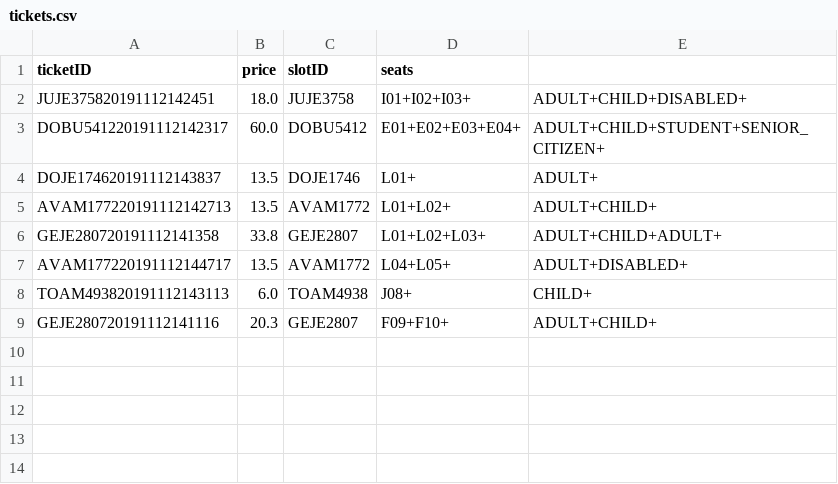
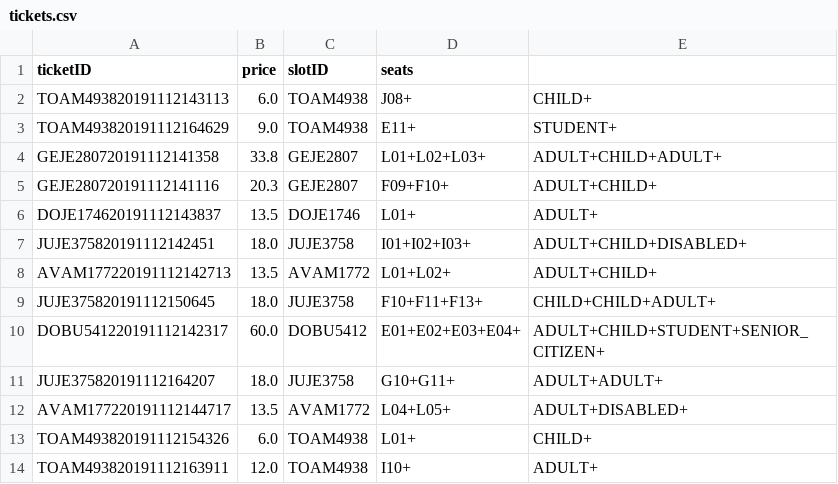
Before and after one commit to ychoux/C3er00erAssign, a CSV file: C3er00erMOB/src/data/tickets.csv, drawn as a sheet.

```diff
--- a/C3er00erMOB/src/data/tickets.csv
+++ b/C3er00erMOB/src/data/tickets.csv
@@ -1,9 +1,14 @@
 ticketID,price,slotID,seats
+TOAM493820191112143113,6.0,TOAM4938,J08+,CHILD+
+TOAM493820191112164629,9.0,TOAM4938,E11+,STUDENT+
+GEJE280720191112141358,33.8,GEJE2807,L01+L02+L03+,ADULT+CHILD+ADULT+
+GEJE280720191112141116,20.3,GEJE2807,F09+F10+,ADULT+CHILD+
+DOJE174620191112143837,13.5,DOJE1746,L01+,ADULT+
 JUJE375820191112142451,18.0,JUJE3758,I01+I02+I03+,ADULT+CHILD+DISABLED+
+AVAM177220191112142713,13.5,AVAM1772,L01+L02+,ADULT+CHILD+
+JUJE375820191112150645,18.0,JUJE3758,F10+F11+F13+,CHILD+CHILD+ADULT+
 DOBU541220191112142317,60.0,DOBU5412,E01+E02+E03+E04+,ADULT+CHILD+STUDENT+SENIOR_CITIZEN+
-DOJE174620191112143837,13.5,DOJE1746,L01+,ADULT+
-AVAM177220191112142713,13.5,AVAM1772,L01+L02+,ADULT+CHILD+
-GEJE280720191112141358,33.8,GEJE2807,L01+L02+L03+,ADULT+CHILD+ADULT+
+JUJE375820191112164207,18.0,JUJE3758,G10+G11+,ADULT+ADULT+
 AVAM177220191112144717,13.5,AVAM1772,L04+L05+,ADULT+DISABLED+
-TOAM493820191112143113,6.0,TOAM4938,J08+,CHILD+
-GEJE280720191112141116,20.3,GEJE2807,F09+F10+,ADULT+CHILD+
+TOAM493820191112154326,6.0,TOAM4938,L01+,CHILD+
+TOAM493820191112163911,12.0,TOAM4938,I10+,ADULT+
```
Also changed, not shown: C3er00erMOB/src/data/movielist.csv, C3er00erMOB/src/data/slots.csv, 3 other files.
